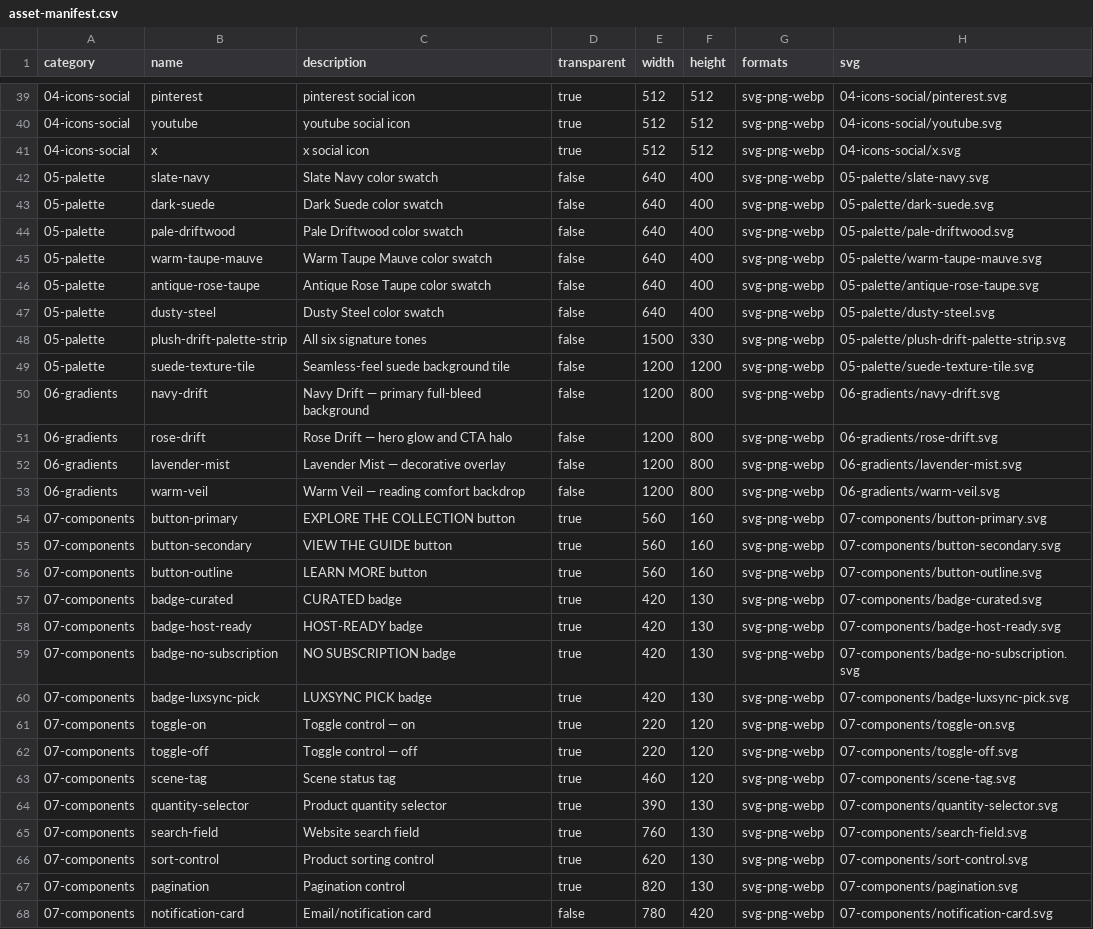
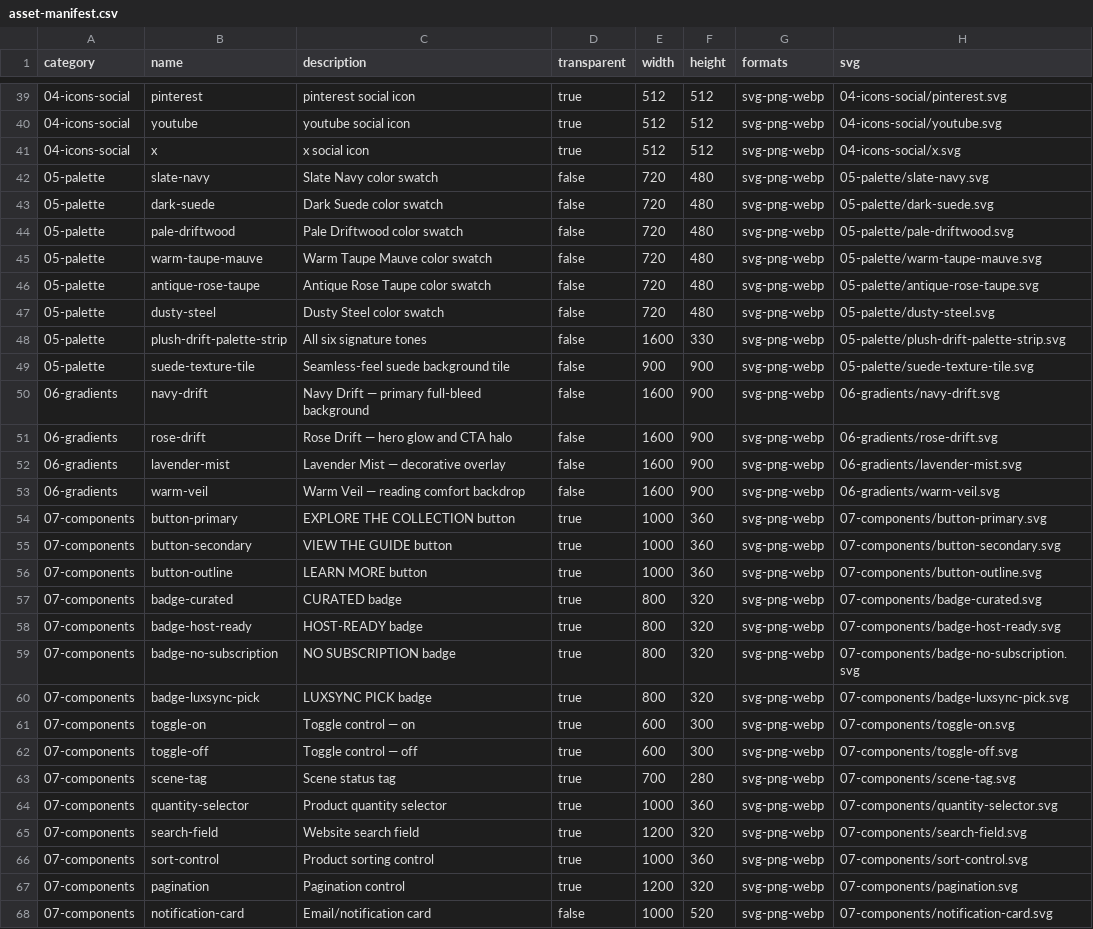
Before and after one commit to bbluxsync26/LuxSync_Git, a CSV file: brand/assets/asset-manifest.csv, drawn as a sheet; only a part is shown, gaps mark what is left out; the diff covers the shown part only; the diff names each change by its address in the sheet, - before the commit and + after, or states it on an @@ line.

```diff
--- a/brand/assets/asset-manifest.csv
+++ b/brand/assets/asset-manifest.csv
-E42:E47 (width): 640
+E42:E47 (width): 720
-F42:F47 (height): 400
+F42:F47 (height): 480
-E48 (width): 1500
+E48 (width): 1600
-E49 (width): 1200
+E49 (width): 900
-F49 (height): 1200
+F49 (height): 900
-E50:E53 (width): 1200
+E50:E53 (width): 1600
-F50:F53 (height): 800
+F50:F53 (height): 900
-E54:E56 (width): 560
+E54:E56 (width): 1000
-F54:F56 (height): 160
+F54:F56 (height): 360
-E57:E60 (width): 420
+E57:E60 (width): 800
-F57:F60 (height): 130
+F57:F60 (height): 320
-E61:E62 (width): 220
+E61:E62 (width): 600
-F61:F62 (height): 120
+F61:F62 (height): 300
-E63 (width): 460
+E63 (width): 700
-F63 (height): 120
+F63 (height): 280
-E64 (width): 390
+E64 (width): 1000
-F64 (height): 130
+F64 (height): 360
-E65 (width): 760
+E65 (width): 1200
-F65 (height): 130
+F65 (height): 320
-E66 (width): 620
+E66 (width): 1000
-F66 (height): 130
+F66 (height): 360
-E67 (width): 820
+E67 (width): 1200
-F67 (height): 130
+F67 (height): 320
-E68 (width): 780
+E68 (width): 1000
-F68 (height): 420
+F68 (height): 520
```
Also changed, not shown: 57 edited cells elsewhere in this file, 29 other files.
